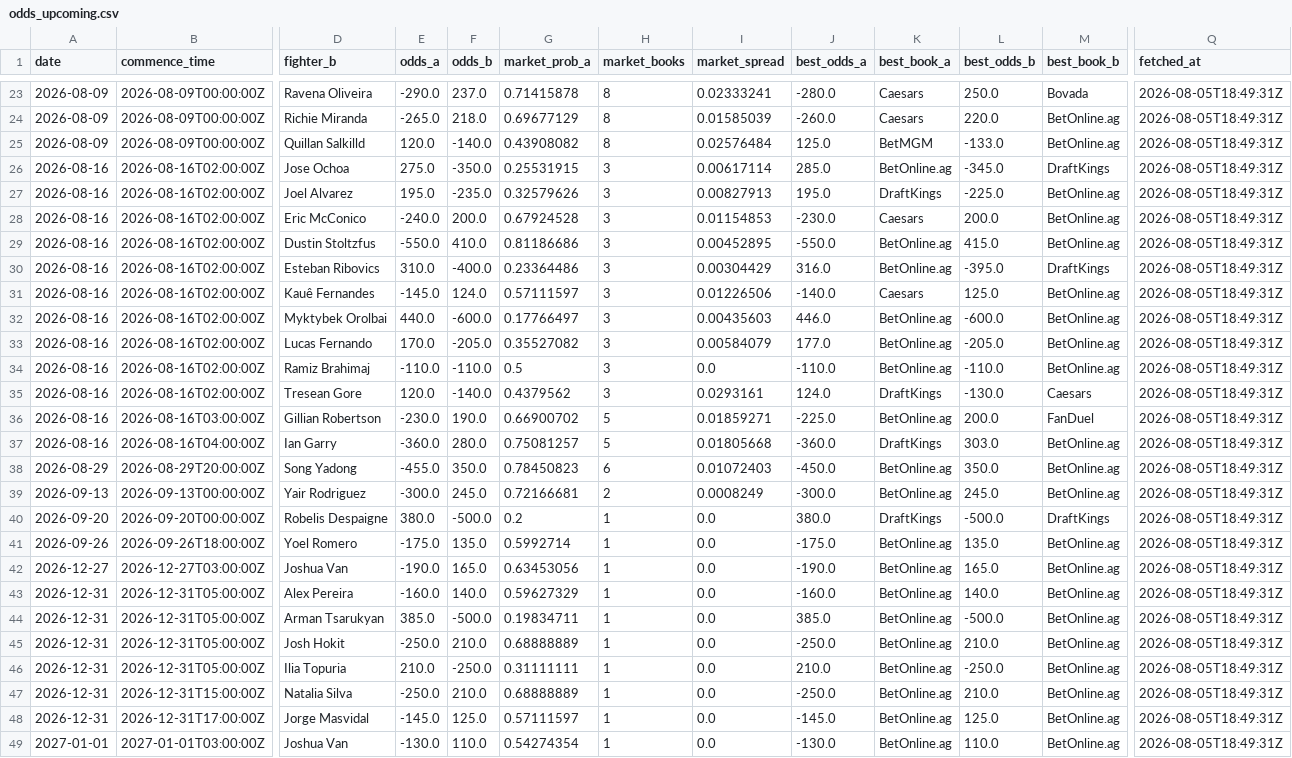
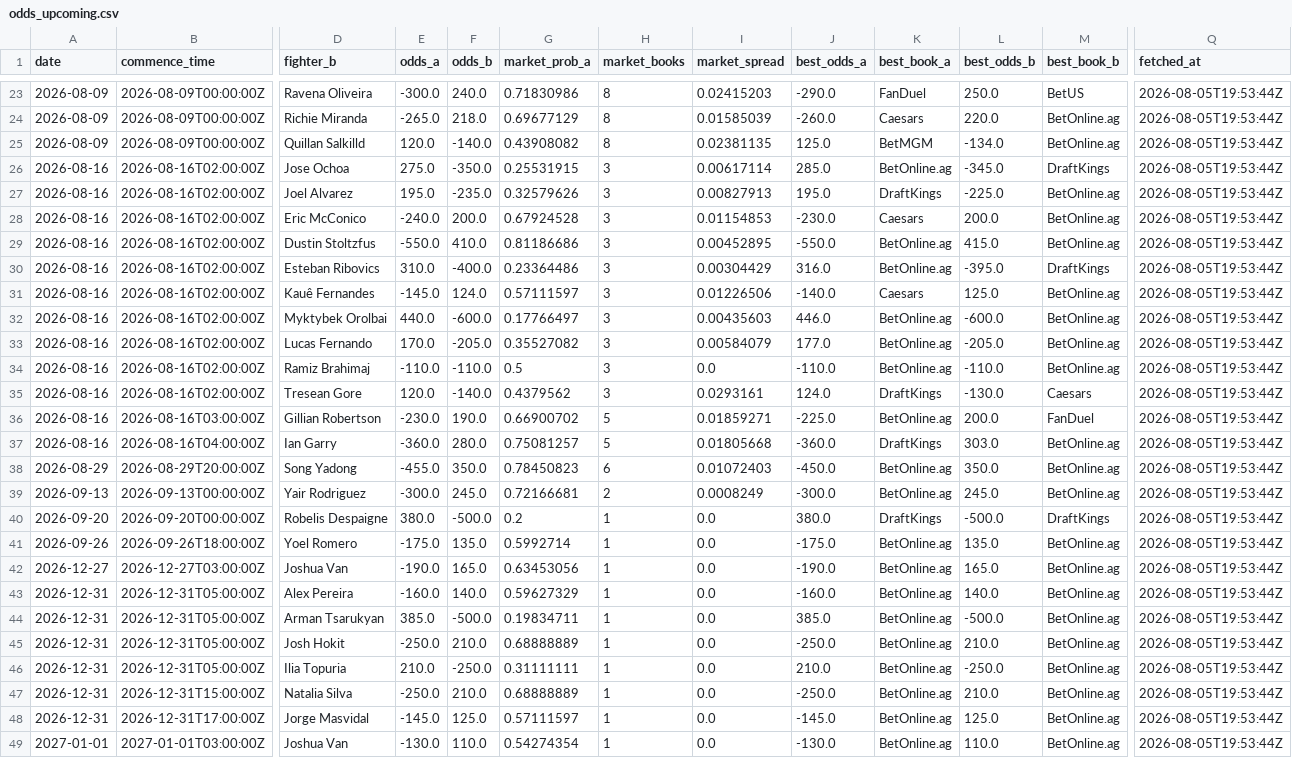
Before and after one commit to joshuakingsland/claude-fights, a CSV file: odds_upcoming.csv, drawn as a sheet; only a part is shown, gaps mark what is left out; the diff covers the shown part only; the diff names each change by its address in the sheet, - before the commit and + after, or states it on an @@ line.

```diff
--- a/odds_upcoming.csv
+++ b/odds_upcoming.csv
-E23 (odds_a): -290.0
+E23 (odds_a): -300.0
-F23 (odds_b): 237.0
+F23 (odds_b): 240.0
-G23 (market_prob_a): 0.71415878
+G23 (market_prob_a): 0.71830986
-I23 (market_spread): 0.02333241
+I23 (market_spread): 0.02415203
-J23 (best_odds_a): -280.0
+J23 (best_odds_a): -290.0
-K23 (best_book_a): Caesars
+K23 (best_book_a): FanDuel
-M23 (best_book_b): Bovada
+M23 (best_book_b): BetUS
-Q23:Q49 (fetched_at): 2026-08-05T18:49:31Z
+Q23:Q49 (fetched_at): 2026-08-05T19:53:44Z
-I25 (market_spread): 0.02576484
+I25 (market_spread): 0.02381135
-L25 (best_odds_b): -133.0
+L25 (best_odds_b): -134.0
```
Also changed, not shown: 58 edited cells elsewhere in this file, 6 other files.
